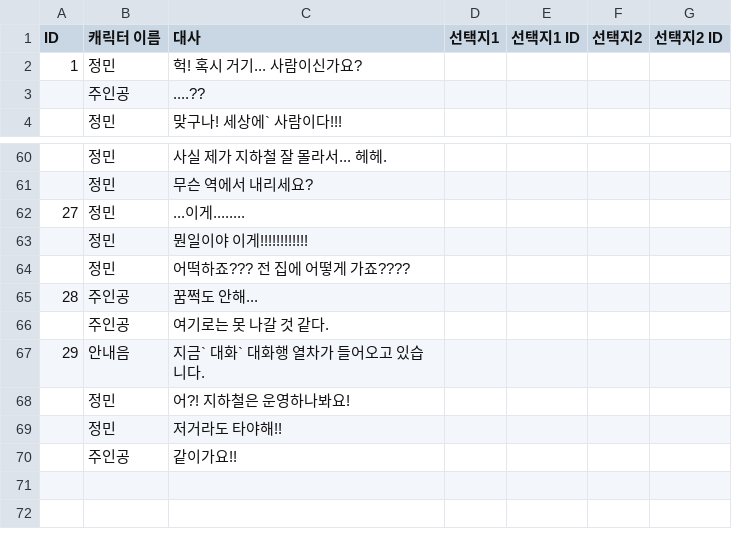
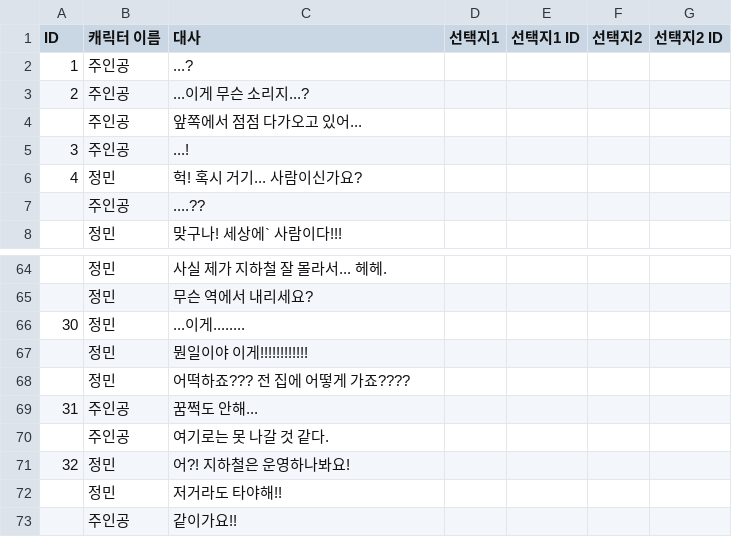
Before and after one commit to Psohyun5803/Garasani, a CSV file: Assets/Resources/Prologue2.csv, drawn as a sheet; only a part is shown, gaps mark what is left out; removed rows and columns are numbered as before the commit, all else as after; the diff names each change by its address in the sheet, - before the commit and + after, or states it on an @@ line.

```diff
--- a/Assets/Resources/Prologue2.csv
+++ b/Assets/Resources/Prologue2.csv
+row 2: 1 | 주인공 | ...?
+row 3: 2 | 주인공 | ...이게 무슨 소리지...?
+row 4:  | 주인공 | 앞쪽에서 점점 다가오고 있어...
+row 5: 3 | 주인공 | ...!
@@ column A (ID) renumbered between rows 6 and 71 @@
-row 67: 29 | 안내음 | 지금` 대화` 대화행 열차가 들어오고 있습니다.
```
Also changed, not shown: 20 other files.
